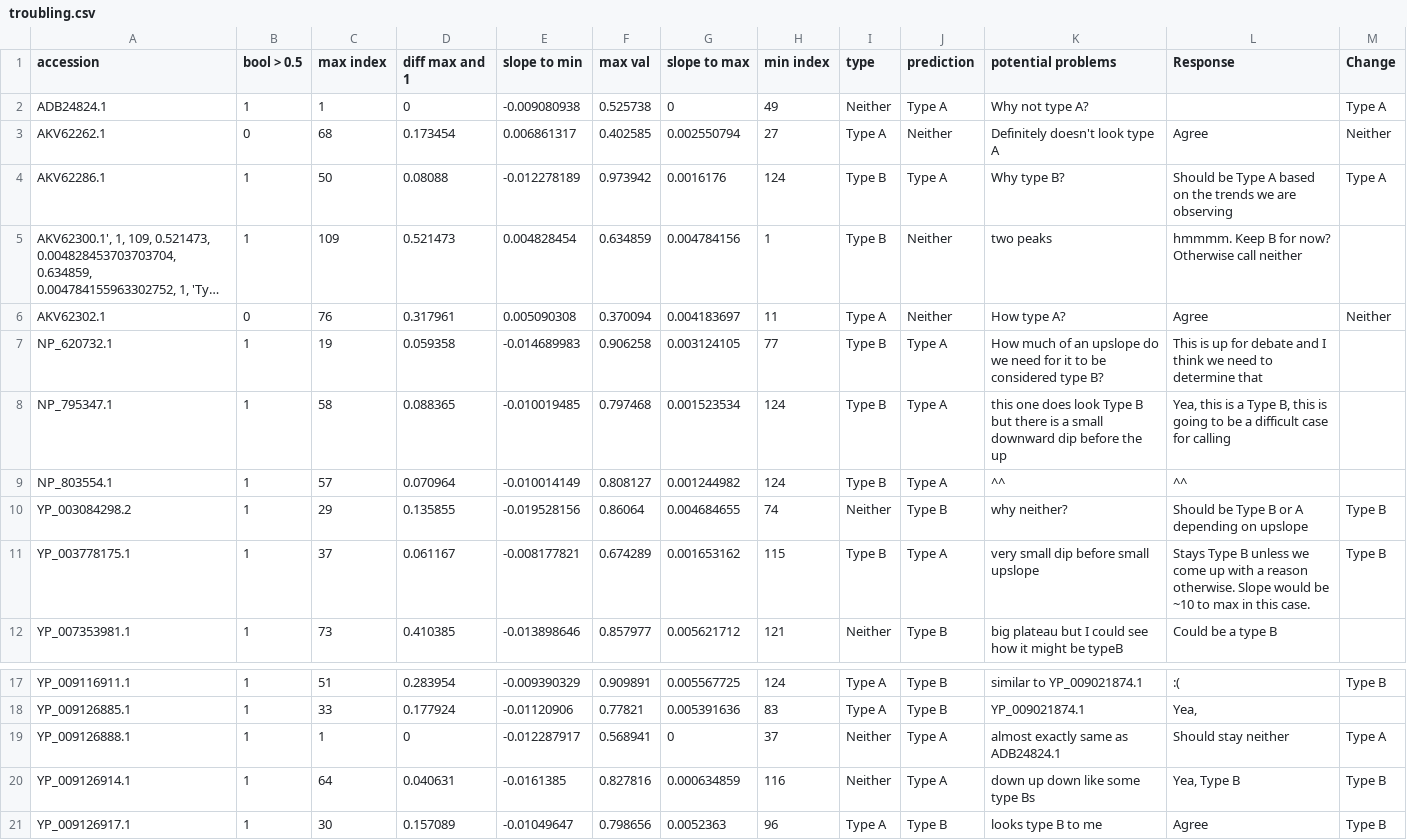
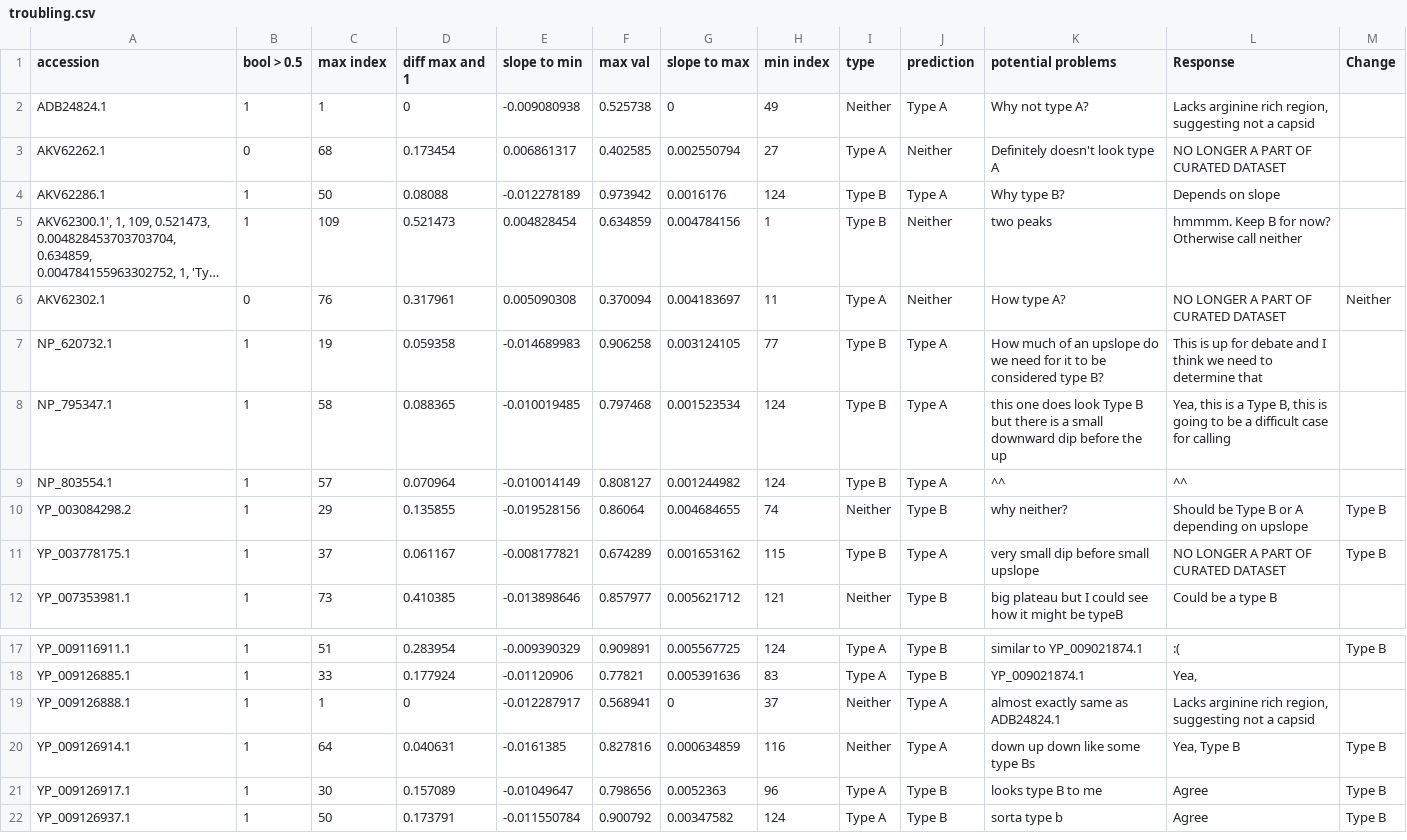
Before and after one commit to rschenck/Capsid_IDP_Classifier, a CSV file: troubling.csv, drawn as a sheet; only a part is shown, gaps mark what is left out; the shorter side is filled out with more unchanged rows; long unchanged cells end in …; the diff names each change by its address in the sheet, - before the commit and + after, or states it on an @@ line.

```diff
--- a/troubling.csv
+++ b/troubling.csv
-L2 (Response): (empty)
+L2 (Response): Lacks arginine rich region, suggesting not a capsid
-M2 (Change): Type A
+M2 (Change): (empty)
-L3 (Response): Agree
+L3 (Response): NO LONGER A PART OF CURATED DATASET
-M3 (Change): Neither
+M3 (Change): (empty)
-L4 (Response): Should be Type A based on the trends we are observing
+L4 (Response): Depends on slope
-M4 (Change): Type A
+M4 (Change): (empty)
-L6 (Response): Agree
+L6 (Response): NO LONGER A PART OF CURATED DATASET
-L11 (Response): Stays Type B unless we come up with a reason otherwise. Slope would be ~10 to max in this case.
+L11 (Response): NO LONGER A PART OF CURATED DATASET
-L19 (Response): Should stay neither
+L19 (Response): Lacks arginine rich region, suggesting not a capsid
-M19 (Change): Type A
+M19 (Change): (empty)
```
Also changed, not shown: 1 other file.
